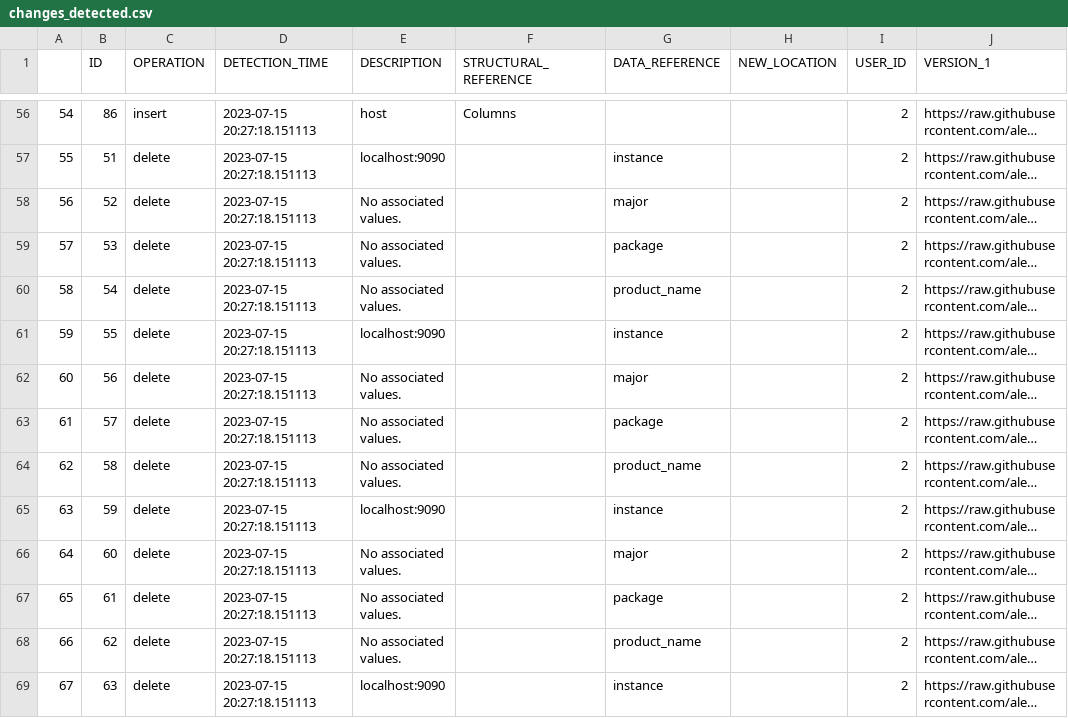
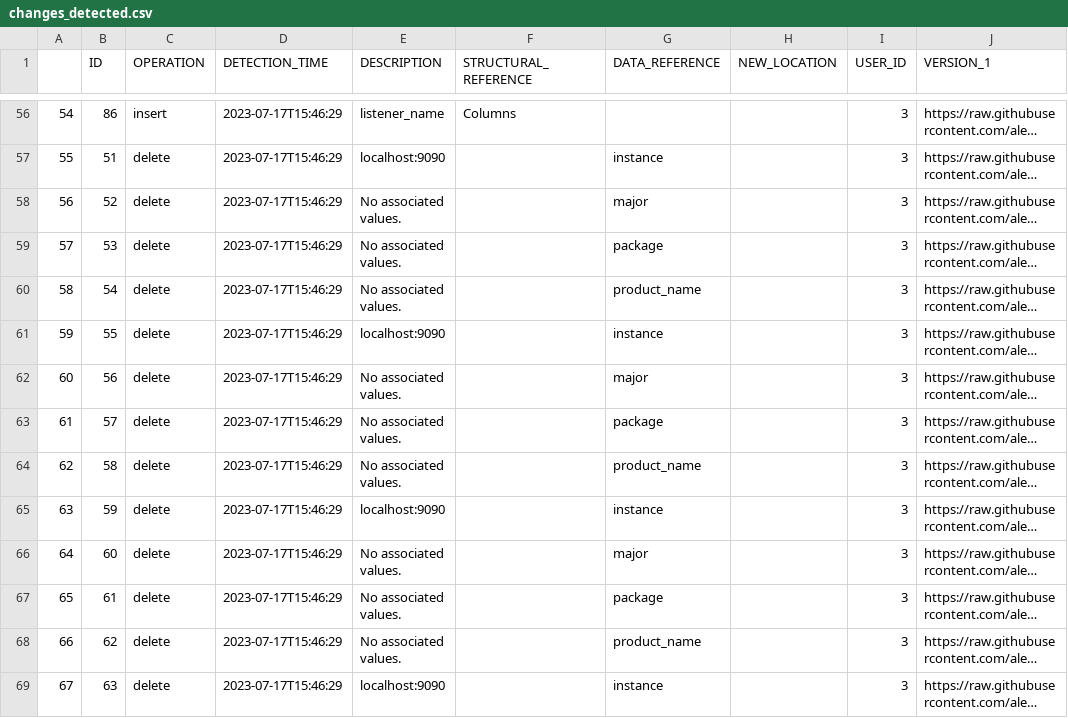
Before and after one commit to alex-randles/MQI-Framework, a CSV file: static/change_detection_cache/changes_info/changes_detected.csv, drawn as a sheet; only a part is shown, gaps mark what is left out; long unchanged cells end in …; the diff covers the shown part only; the diff names each change by its address in the sheet, - before the commit and + after, or states it on an @@ line.

```diff
--- a/static/change_detection_cache/changes_info/changes_detected.csv
+++ b/static/change_detection_cache/changes_info/changes_detected.csv
-D56:D69 (DETECTION_TIME): 2023-07-15 20:27:18.151113
+D56:D69 (DETECTION_TIME): 2023-07-17T15:46:29
-E56 (DESCRIPTION): host
+E56 (DESCRIPTION): listener_name
-I56:I69 (USER_ID): 2
+I56:I69 (USER_ID): 3
```
Also changed, not shown: 153 edited cells elsewhere in this file, static/change_detection_cache/changes_info/notification_details.csv, 15 other files.
